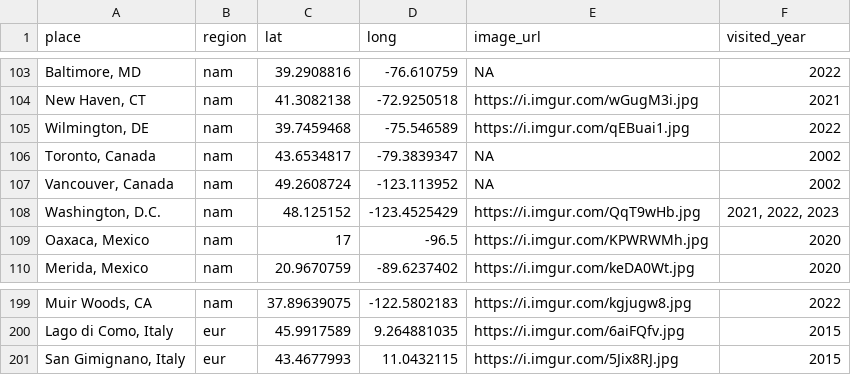
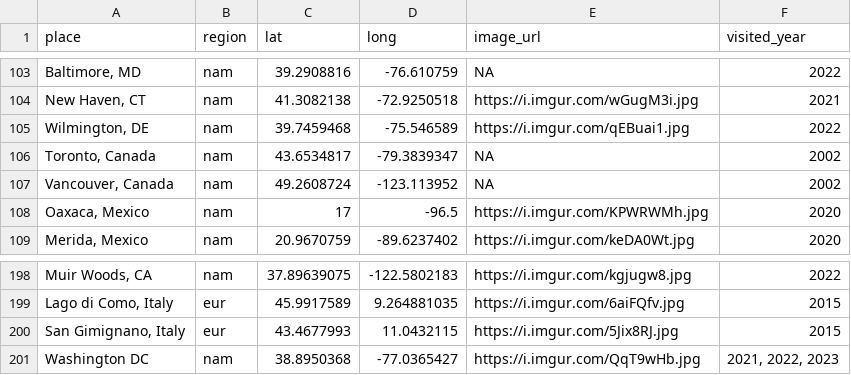
Before and after one commit to liamtk/liamtk.github.io, a CSV file: pages/pages-assets/places/combined.csv, drawn as a sheet; only a part is shown, gaps mark what is left out; removed rows and columns are numbered as before the commit, all else as after; the diff names each change by its address in the sheet, - before the commit and + after, or states it on an @@ line.

Commit message:
update places.html and csv file input

```diff
--- a/pages/pages-assets/places/combined.csv
+++ b/pages/pages-assets/places/combined.csv
-row 108: Washington, D.C. | nam | 48.125152 | -123.4525429 | https://i.imgur.com/QqT9wHb.jpg | 2021, 2022, 2023
+row 201: Washington DC | nam | 38.8950368 | -77.0365427 | https://i.imgur.com/QqT9wHb.jpg | 2021, 2022, 2023
```
Also changed, not shown: 1 other file.
